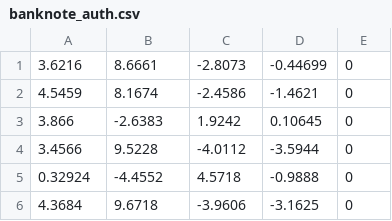
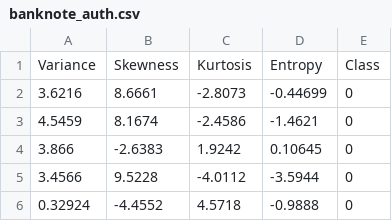
Before and after one commit to dfatlund/Datasets, a CSV file: banknote_auth.csv, drawn as a sheet; only a part is shown; the shorter side is filled out with more unchanged rows; the diff names each change by its address in the sheet, - before the commit and + after, or states it on an @@ line.

Commit message:
Update banknote_auth.csv

```diff
--- a/banknote_auth.csv
+++ b/banknote_auth.csv
+row 1: Variance | Skewness | Kurtosis | Entropy | Class
```
